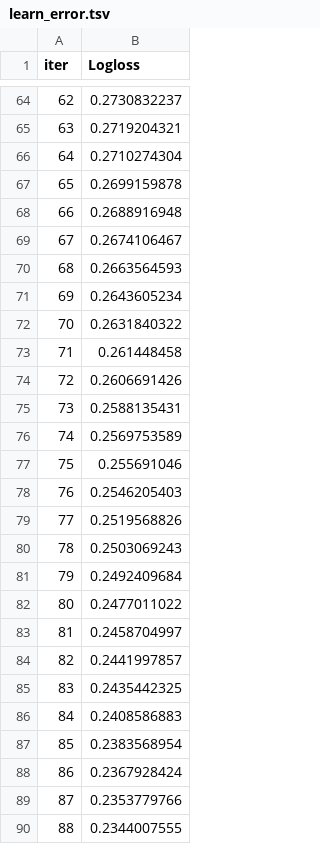
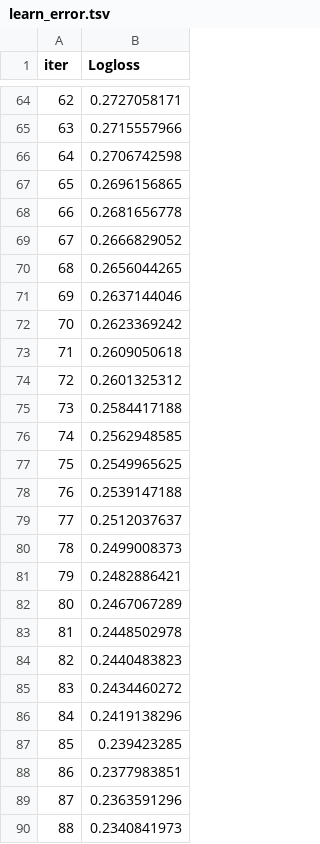
Before and after one commit to xndrf/Data_Science_Project, a TSV file: Kaggle_Titanic/catboost_info/learn_error.tsv, drawn as a sheet; only a part is shown, gaps mark what is left out; the diff covers the shown part only.

```diff
--- a/Kaggle_Titanic/catboost_info/learn_error.tsv
+++ b/Kaggle_Titanic/catboost_info/learn_error.tsv
@@ -64,27 +64,27 @@ iter	Logloss
-62	0.2730832237
-63	0.2719204321
-64	0.2710274304
-65	0.2699159878
-66	0.2688916948
-67	0.2674106467
-68	0.2663564593
-69	0.2643605234
-70	0.2631840322
-71	0.261448458
-72	0.2606691426
-73	0.2588135431
-74	0.2569753589
-75	0.255691046
-76	0.2546205403
-77	0.2519568826
-78	0.2503069243
-79	0.2492409684
-80	0.2477011022
-81	0.2458704997
-82	0.2441997857
-83	0.2435442325
-84	0.2408586883
-85	0.2383568954
-86	0.2367928424
-87	0.2353779766
-88	0.2344007555
+62	0.2727058171
+63	0.2715557966
+64	0.2706742598
+65	0.2696156865
+66	0.2681656778
+67	0.2666829052
+68	0.2656044265
+69	0.2637144046
+70	0.2623369242
+71	0.2609050618
+72	0.2601325312
+73	0.2584417188
+74	0.2562948585
+75	0.2549965625
+76	0.2539147188
+77	0.2512037637
+78	0.2499008373
+79	0.2482886421
+80	0.2467067289
+81	0.2448502978
+82	0.2440483823
+83	0.2434460272
+84	0.2419138296
+85	0.239423285
+86	0.2377983851
+87	0.2363591296
+88	0.2340841973
```
Also changed, not shown: 38 edited cells elsewhere in this file, Kaggle_Titanic/catboost_info/time_left.tsv, 4 other files.
